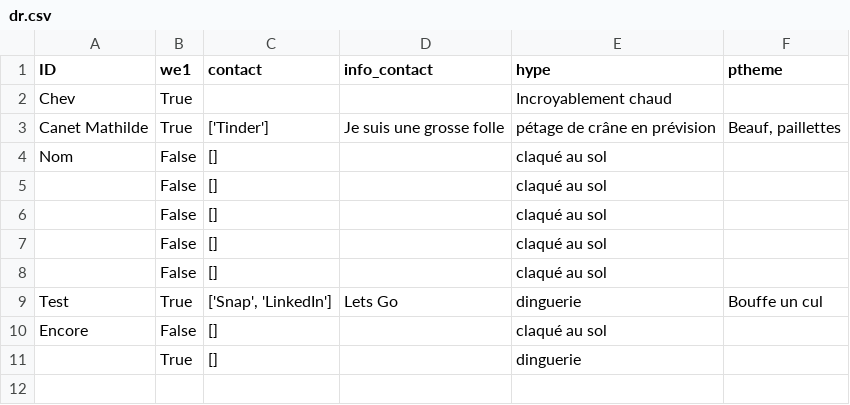
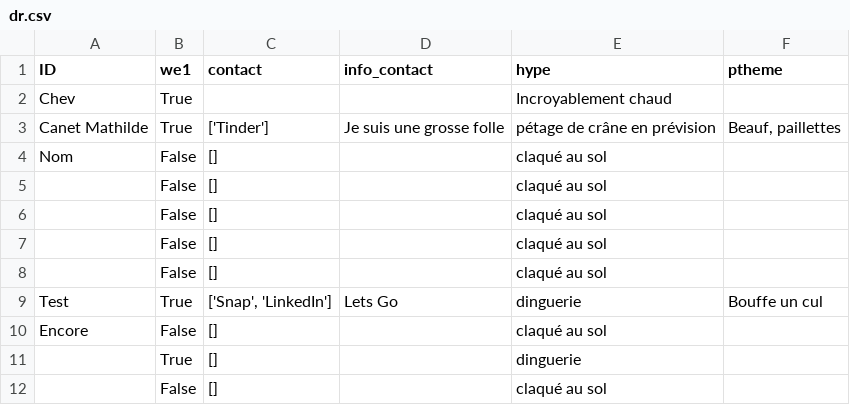
Before and after one commit to ptitchev/private_streamlit, a CSV file: data/dr.csv, drawn as a sheet.

Commit message:
Updated

```diff
--- a/data/dr.csv
+++ b/data/dr.csv
@@ -11 +11,2 @@ Encore,False,[], ,claqué au sol,
 ,True,[], ,dinguerie,
+,False,[], ,claqué au sol,
```
